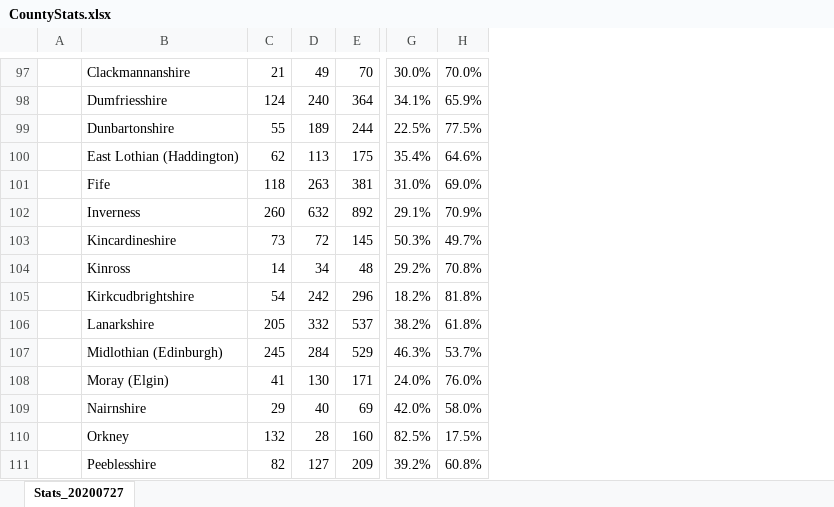
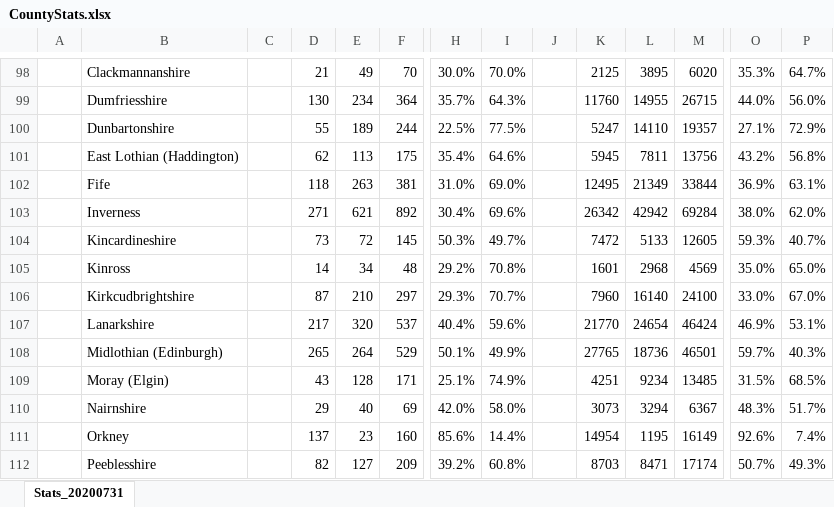
Before and after one commit to rjmeats/BritishRainfall, an Excel workbook: Locations/CountyStats.xlsx, sheet Stats_20200731, drawn as a sheet; only a part is shown, gaps mark what is left out; values as stored, in another font and other column widths than the file's, no borders; addresses are those after the commit; the diff covers the shown part only; the diff names each change by its address in the sheet, - before the commit and + after, or states it on an @@ line.

Commit message:
Update SheetCounties spreadsheet

```diff
--- a/Locations/CountyStats.xlsx (sheet Stats_20200731)
+++ b/Locations/CountyStats.xlsx (sheet Stats_20200731)
-sheet tab: Stats_20200727
+sheet tab: Stats_20200731
+column C, empty
+column J, empty
+column K, rows 98-112: 2125 | 11760 | 5247 | 5945 | 12495 | 26342 | 7472 | 1601 | 7960 | 21770 | 27765 | 4251 | 3073 | 14954 | 8703
+column L, rows 98-112: 3895 | 14955 | 14110 | 7811 | 21349 | 42942 | 5133 | 2968 | 16140 | 24654 | 18736 | 9234 | 3294 | 1195 | 8471
+column M, rows 98-112: 6020 | 26715 | 19357 | 13756 | 33844 | 69284 | 12605 | 4569 | 24100 | 46424 | 46501 | 13485 | 6367 | 16149 | 17174
+column O, rows 98-112: 35.3% | 44.0% | 27.1% | 43.2% | 36.9% | 38.0% | 59.3% | 35.0% | 33.0% | 46.9% | 59.7% | 31.5% | 48.3% | 92.6% | 50.7%
+column P, rows 98-112: 64.7% | 56.0% | 72.9% | 56.8% | 63.1% | 62.0% | 40.7% | 65.0% | 67.0% | 53.1% | 40.3% | 68.5% | 51.7% | 7.4% | 49.3%
-D99: 124
+D99: 130
-E99: 240
+E99: 234
-H99: 34.1%
+H99: 35.7%
-I99: 65.9%
+I99: 64.3%
-D103: 260
+D103: 271
-E103: 632
+E103: 621
-H103: 29.1%
+H103: 30.4%
-I103: 70.9%
+I103: 69.6%
-D106: 54
+D106: 87
-E106: 242
+E106: 210
-F106: 296
+F106: 297
-H106: 18.2%
+H106: 29.3%
-I106: 81.8%
+I106: 70.7%
-D107: 205
+D107: 217
-E107: 332
+E107: 320
-H107: 38.2%
+H107: 40.4%
-I107: 61.8%
+I107: 59.6%
-D108: 245
+D108: 265
-E108: 284
+E108: 264
-H108: 46.3%
+H108: 50.1%
-I108: 53.7%
+I108: 49.9%
-D109: 41
+D109: 43
-E109: 130
+E109: 128
-H109: 24.0%
+H109: 25.1%
-I109: 76.0%
+I109: 74.9%
-D111: 132
+D111: 137
-E111: 28
+E111: 23
-H111: 82.5%
+H111: 85.6%
-I111: 17.5%
+I111: 14.4%
```
Also changed, not shown: 7 added rows, 6 removed rows, 1 added column and 224 edited cells elsewhere in this sheet.
